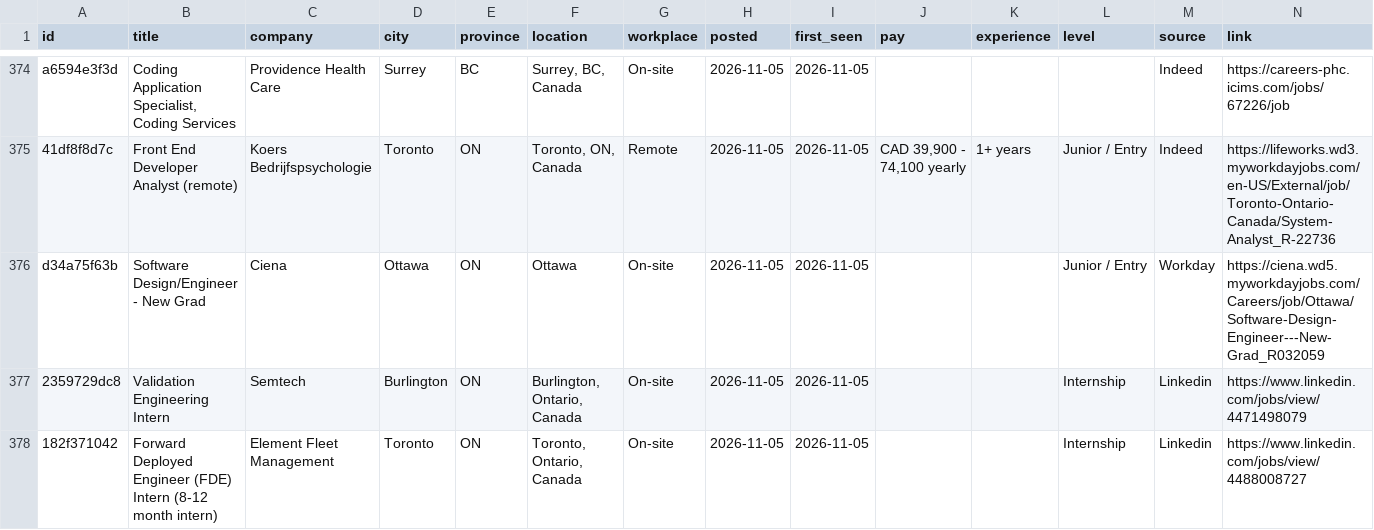
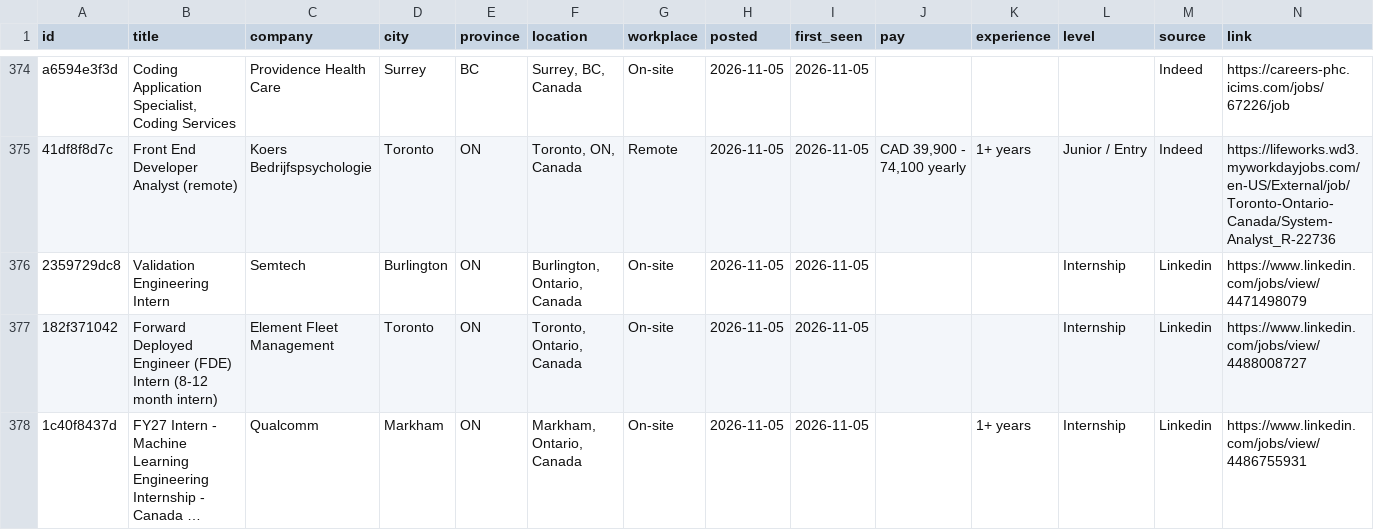
Before and after one commit to MeetPatel8575/canada-early-career-tech-jobs, a CSV file: archive.csv, drawn as a sheet; only a part is shown, gaps mark what is left out; the shorter side is filled out with more unchanged rows; long unchanged cells end in ….

```diff
--- a/archive.csv
+++ b/archive.csv
@@ -375,3 +375,2 @@ a6594e3f3d,"Coding Application Specialist, Coding Services",Providence Health Ca
 41df8f8d7c,Front End Developer Analyst (remote),Koers Bedrijfspsychologie,Toronto,ON,"Toronto, ON, Canada",Remote,2026-11-05,2026-11-05,"CAD 39,900 - 74,100 yearly",1+ years,Junior / Entry,Indeed,https://lifeworks.wd3.myworkdayjobs.com/en-US/External/job/Toronto-Ontario-Canada/System-Analyst_R-22736
-d34a75f63b,Software Design/Engineer - New Grad,Ciena,Ottawa,ON,Ottawa,On-site,2026-11-05,2026-11-05,,,Junior / Entry,Workday,https://ciena.wd5.myworkdayjobs.com/Careers/job/Ottawa/Software-Design-Engineer---New-Grad_R032059
 2359729dc8,Validation Engineering Intern,Semtech,Burlington,ON,"Burlington, Ontario, Canada",On-site,2026-11-05,2026-11-05,,,Internship,Linkedin,https://www.linkedin.com/jobs/view/4471498079
```
Also changed, not shown: jobs.csv, 2 other files.
